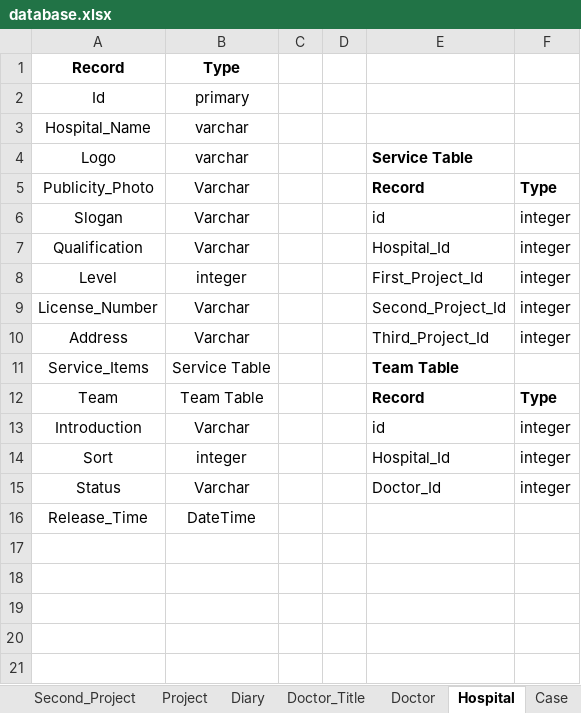
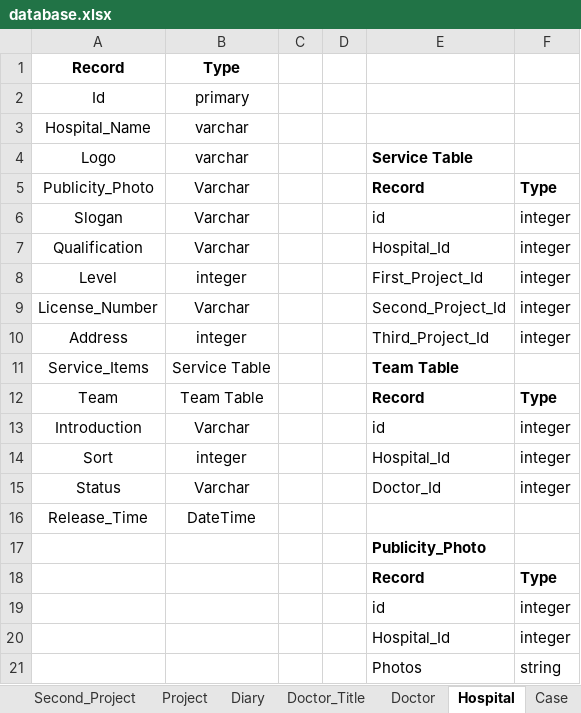
Before and after one commit to SeniorDeveloper0915/CremationAPI, an Excel workbook: database.xlsx, sheet Hospital, drawn as a sheet; values as stored, in another font and other column widths than the file's, no borders; charts and pictures not drawn; the diff names each change by its address in the sheet, - before the commit and + after, or states it on an @@ line.

```diff
--- a/database.xlsx (sheet Hospital)
+++ b/database.xlsx (sheet Hospital)
-B10 (varchar): Varchar
+B10 (varchar): integer
+row 17:  |  |  |  | Publicity_Photo
+row 18:  |  |  |  | Record | Type
+row 19:  |  |  |  | id | integer
+row 20:  |  |  |  | Hospital_Id | integer
+row 21:  |  |  |  | Photos | string
```
Also changed, not shown: sheet Raider_Category, sheet Case, sheet Raider, sheet Core_Team, other sheet tabs, charts or pictures, API.xlsx, 48 other files.
